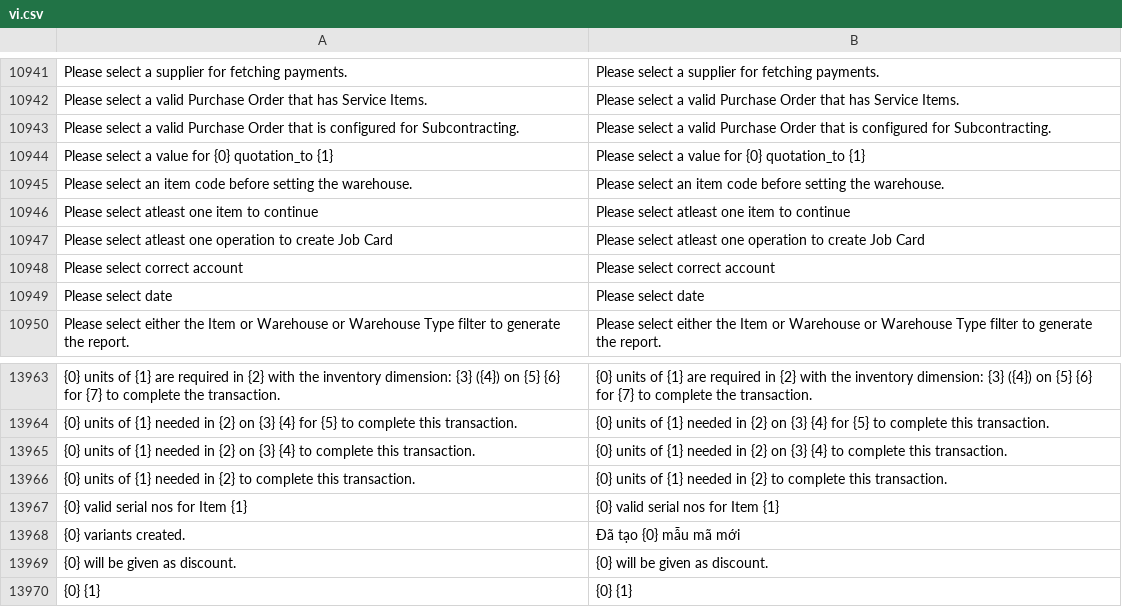
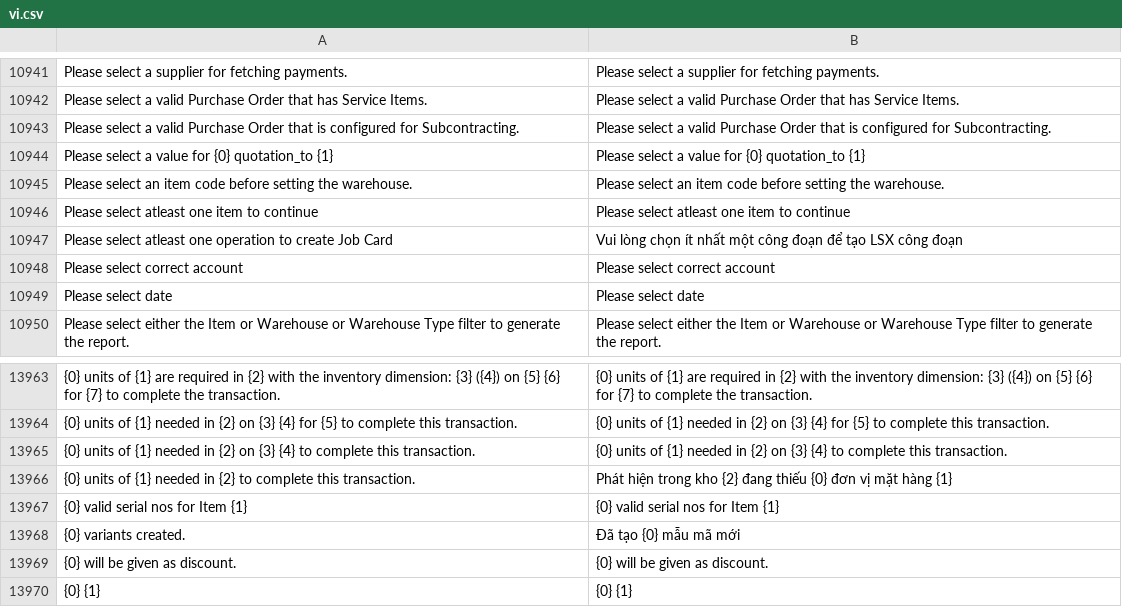
Before and after one commit to ctyFacenet/tahp, a CSV file: tahp/translations/vi.csv, drawn as a sheet; only a part is shown, gaps mark what is left out; the diff covers the shown part only; the diff names each change by its address in the sheet, - before the commit and + after, or states it on an @@ line.

```diff
--- a/tahp/translations/vi.csv
+++ b/tahp/translations/vi.csv
-B10947: Please select atleast one operation to create Job Card
+B10947: Vui lòng chọn ít nhất một công đoạn để tạo LSX công đoạn
-B13966: {0} units of {1} needed in {2} to complete this transaction.
+B13966: Phát hiện trong kho {2} đang thiếu {0} đơn vị mặt hàng {1}
```
Also changed, not shown: 7 edited cells elsewhere in this file, 3 other files.
